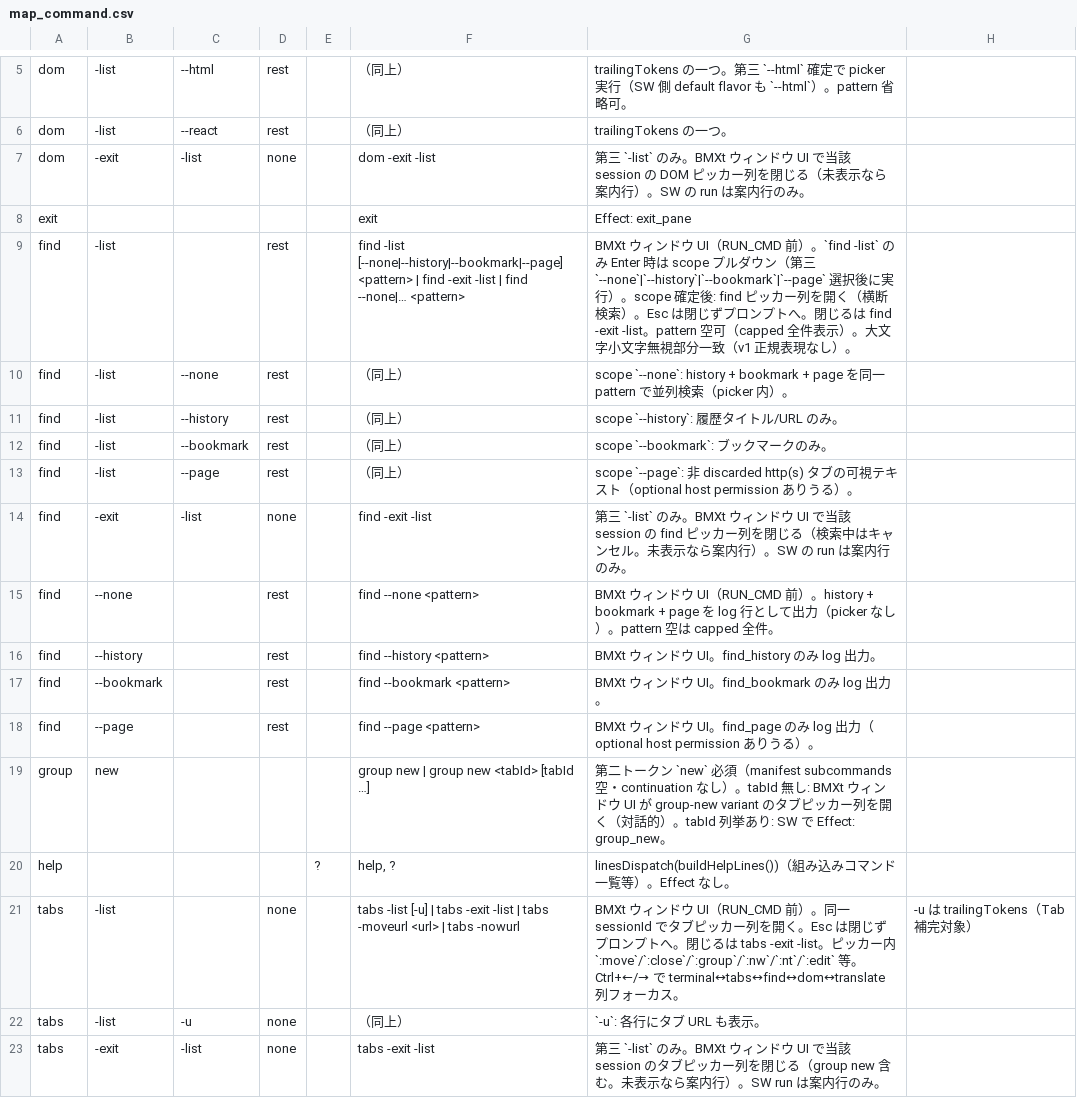
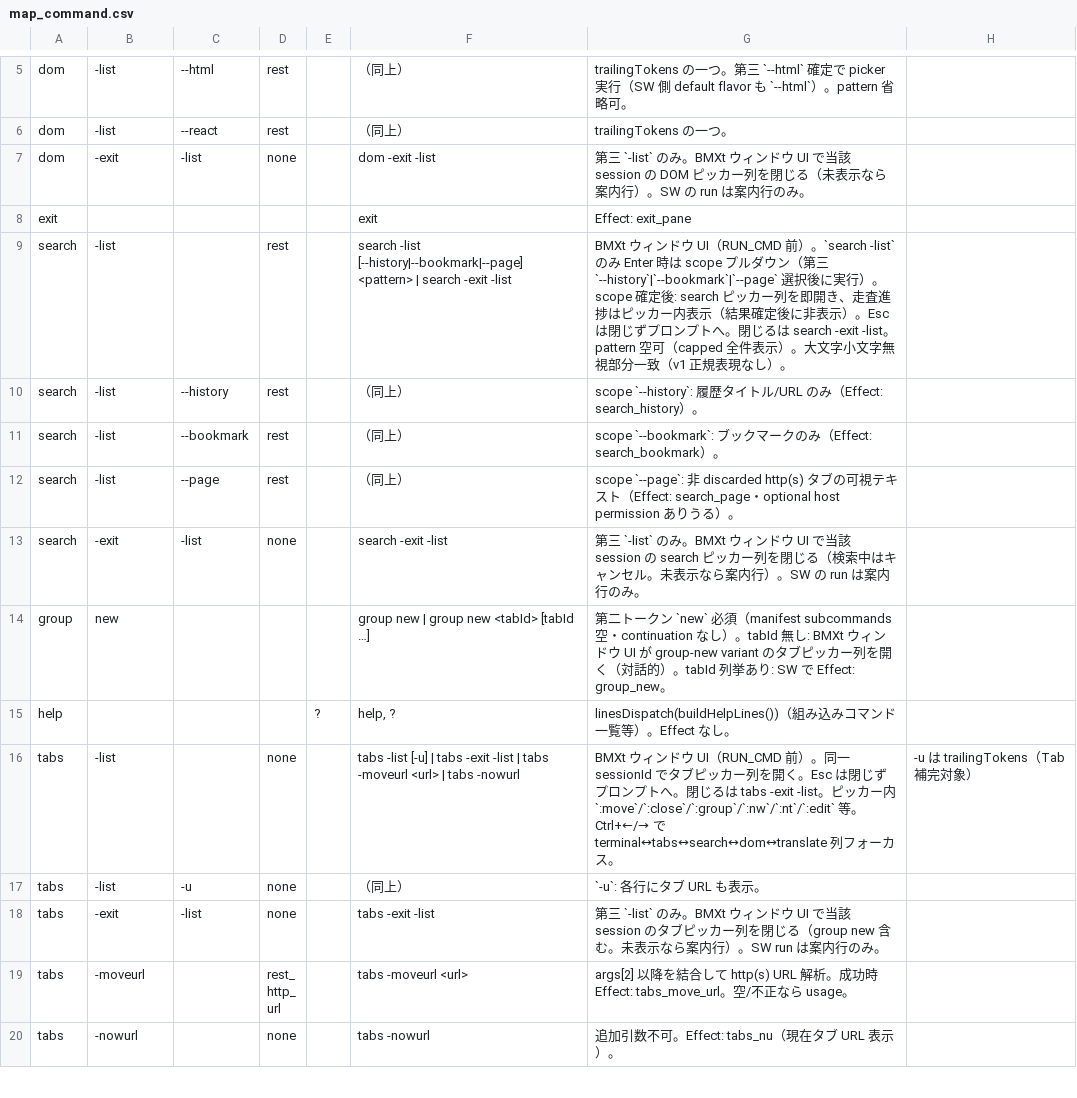
Before and after one commit to UNRsports/bmxt, a CSV file: _context/map_command.csv, drawn as a sheet; only a part is shown, gaps mark what is left out; the shorter side is filled out with more unchanged rows.

```diff
--- a/_context/map_command.csv
+++ b/_context/map_command.csv
@@ -8,15 +8,10 @@ dom,-exit,-list,none,,dom -exit -list,第三 `-list` のみ。BMXt ウィンド
 exit,,,,,exit,Effect: exit_pane,
-find,-list,,rest,,find -list [--none|--history|--bookmark|--page] <pattern> | find -exit -list | find --none|… <pattern>,BMXt ウィンドウ UI（RUN_CMD 前）。`find -list` のみ Enter 時は scope プルダウン（第三 `--none`|`--history`|`--bookmark`|`--page` 選択後に実行）。scope 確定後: find ピッカー列を開く（横断検索）。Esc は閉じずプロンプトへ。閉じるは find -exit -list。pattern 空可（capped 全件表示）。大文字小文字無視部分一致（v1 正規表現なし）。,
-find,-list,--none,rest,,（同上）,scope `--none`: history + bookmark + page を同一 pattern で並列検索（picker 内）。,
-find,-list,--history,rest,,（同上）,scope `--history`: 履歴タイトル/URL のみ。,
-find,-list,--bookmark,rest,,（同上）,scope `--bookmark`: ブックマークのみ。,
-find,-list,--page,rest,,（同上）,scope `--page`: 非 discarded http(s) タブの可視テキスト（optional host permission ありうる）。,
-find,-exit,-list,none,,find -exit -list,第三 `-list` のみ。BMXt ウィンドウ UI で当該 session の find ピッカー列を閉じる（検索中はキャンセル。未表示なら案内行）。SW の run は案内行のみ。,
-find,--none,,rest,,find --none <pattern>,BMXt ウィンドウ UI（RUN_CMD 前）。history + bookmark + page を log 行として出力（picker なし）。pattern 空は capped 全件。,
-find,--history,,rest,,find --history <pattern>,BMXt ウィンドウ UI。find_history のみ log 出力。,
-find,--bookmark,,rest,,find --bookmark <pattern>,BMXt ウィンドウ UI。find_bookmark のみ log 出力。,
-find,--page,,rest,,find --page <pattern>,BMXt ウィンドウ UI。find_page のみ log 出力（optional host permission ありうる）。,
+search,-list,,rest,,search -list [--history|--bookmark|--page] <pattern> | search -exit -list,BMXt ウィンドウ UI（RUN_CMD 前）。`search -list` のみ Enter 時は scope プルダウン（第三 `--history`|`--bookmark`|`--page` 選択後に実行）。scope 確定後: search ピッカー列を即開き、走査進捗はピッカー内表示（結果確定後に非表示）。Esc は閉じずプロンプトへ。閉じるは search -exit -list。pattern 空可（capped 全件表示）。大文字小文字無視部分一致（v1 正規表現なし）。,
+search,-list,--history,rest,,（同上）,scope `--history`: 履歴タイトル/URL のみ（Effect: search_history）。,
+search,-list,--bookmark,rest,,（同上）,scope `--bookmark`: ブックマークのみ（Effect: search_bookmark）。,
+search,-list,--page,rest,,（同上）,scope `--page`: 非 discarded http(s) タブの可視テキスト（Effect: search_page・optional host permission ありうる）。,
+search,-exit,-list,none,,search -exit -list,第三 `-list` のみ。BMXt ウィンドウ UI で当該 session の search ピッカー列を閉じる（検索中はキャンセル。未表示なら案内行）。SW の run は案内行のみ。,
 group,new,,,,group new | group new <tabId> [tabId …],第二トークン `new` 必須（manifest subcommands 空・continuation なし）。tabId 無し: BMXt ウィンドウ UI が group-new variant のタブピッカー列を開く（対話的）。tabId 列挙あり: SW で Effect: group_new。,
 help,,,,?,"help, ?",linesDispatch(buildHelpLines())（組み込みコマンド一覧等）。Effect なし。,
-tabs,-list,,none,,tabs -list [-u] | tabs -exit -list | tabs -moveurl <url> | tabs -nowurl,BMXt ウィンドウ UI（RUN_CMD 前）。同一 sessionId でタブピッカー列を開く。Esc は閉じずプロンプトへ。閉じるは tabs -exit -list。ピッカー内 `:move`/`:close`/`:group`/`:nw`/`:nt`/`:edit` 等。Ctrl+←/→ で terminal↔tabs↔find↔dom↔translate 列フォーカス。,-u は trailingTokens（Tab 補完対象）
+tabs,-list,,none,,tabs -list [-u] | tabs -exit -list | tabs -moveurl <url> | tabs -nowurl,BMXt ウィンドウ UI（RUN_CMD 前）。同一 sessionId でタブピッカー列を開く。Esc は閉じずプロンプトへ。閉じるは tabs -exit -list。ピッカー内 `:move`/`:close`/`:group`/`:nw`/`:nt`/`:edit` 等。Ctrl+←/→ で terminal↔tabs↔search↔dom↔translate 列フォーカス。,-u は trailingTokens（Tab 補完対象）
 tabs,-list,-u,none,,（同上）,`-u`: 各行にタブ URL も表示。,
```
Also changed, not shown: 48 other files.
